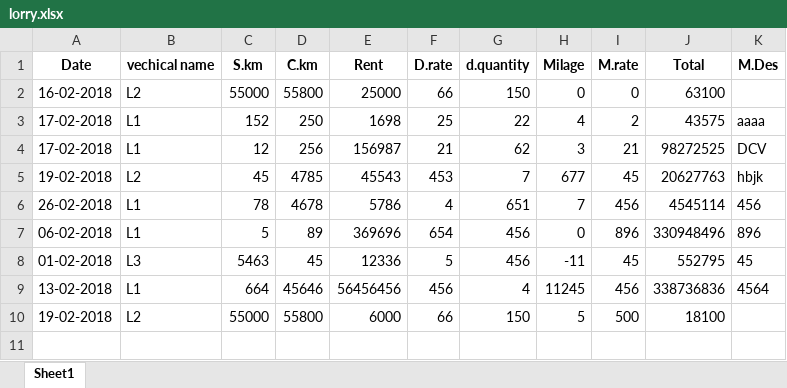
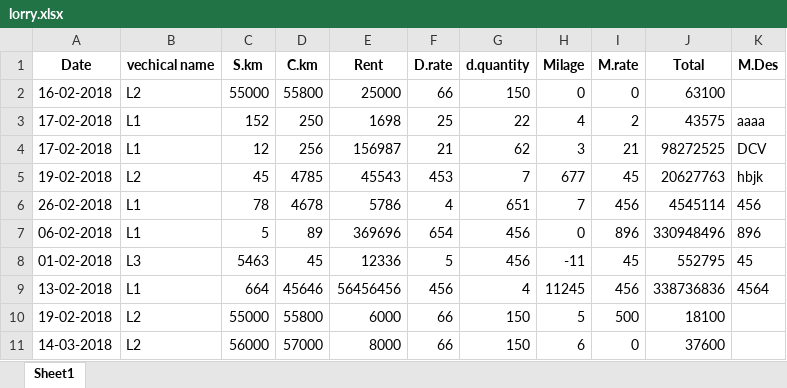
Before and after one commit to Gopinath001/NBS-Entry, an Excel workbook: lorry.xlsx, sheet Sheet1, drawn as a sheet; values as stored, in another font and other column widths than the file's, no borders; the diff names each change by its address in the sheet, - before the commit and + after, or states it on an @@ line.

```diff
--- a/lorry.xlsx (sheet Sheet1)
+++ b/lorry.xlsx (sheet Sheet1)
+row 11: 14-03-2018 | L2 | 56000 | 57000 | 8000 | 66 | 150 | 6 | 0 | 37600
```
Also changed, not shown: test.xlsx, 13 other files.
